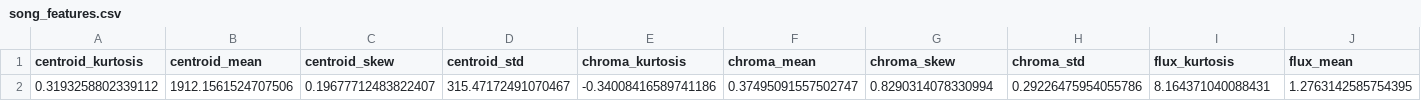
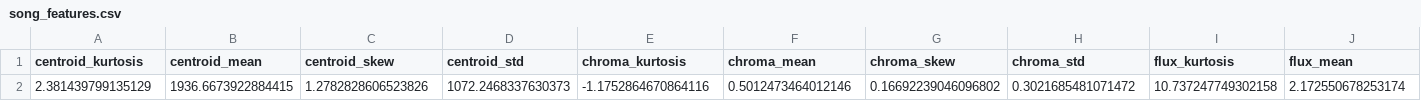
Before and after one commit to maxsanchezdp/final_project_data, a CSV file: Features/single_song_features/song_features.csv, drawn as a sheet; only a part is shown; removed rows and columns are numbered as before the commit, all else as after; rows hold the shown columns only; the diff names each change by its address in the sheet, - before the commit and + after, or states it on an @@ line.

```diff
--- a/Features/single_song_features/song_features.csv
+++ b/Features/single_song_features/song_features.csv
-row 2: 0.3193258802339112 | 1912.1561524707506 | 0.19677712483822407 | 315.47172491070467 | -0.34008416589741186 | 0.37495091557502747 | 0.8290314078330994 | 0.29226475954055786 | 8.164371040088431 | 1.2763142585754395
+row 2: 2.381439799135129 | 1936.6673922884415 | 1.2782828606523826 | 1072.2468337630373 | -1.1752864670864116 | 0.5012473464012146 | 0.16692239046096802 | 0.3021685481071472 | 10.737247749302158 | 2.172550678253174
```
Also changed, not shown: 6 other files.
